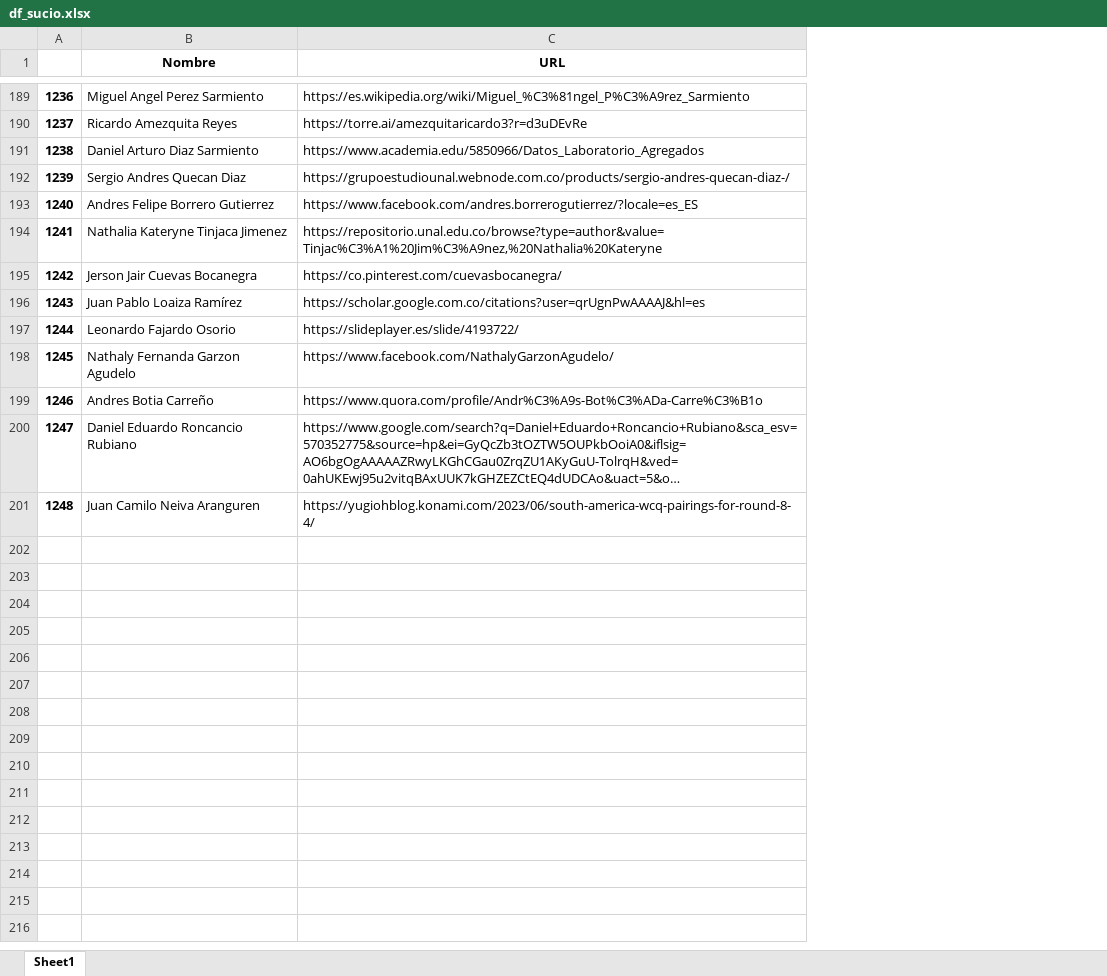
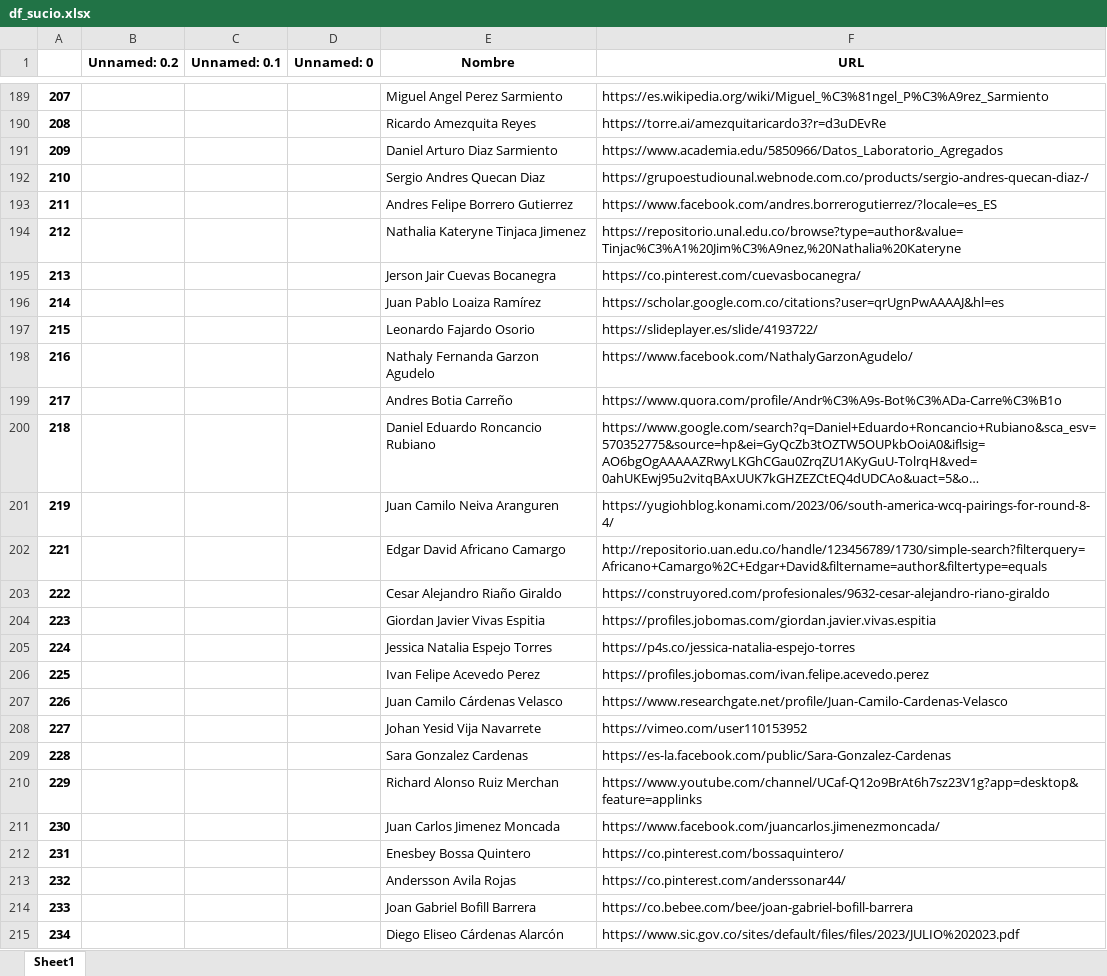
Before and after one commit to MateoG404/WebScrapingLinkedin, an Excel workbook: documentacion/copy/df_sucio.xlsx, sheet Sheet1, drawn as a sheet; only a part is shown, gaps mark what is left out; long unchanged cells end in …; values as stored, in another font and other column widths than the file's, no borders; the diff covers the shown part only; the diff names each change by its address in the sheet, - before the commit and + after, or states it on an @@ line.

```diff
--- a/documentacion/copy/df_sucio.xlsx (sheet Sheet1)
+++ b/documentacion/copy/df_sucio.xlsx (sheet Sheet1)
+column B (Unnamed: 0.2), empty
+column C (Unnamed: 0.1), empty
+column D (Unnamed: 0), empty
-A189: 1236
+A189: 207
-A190: 1237
+A190: 208
-A191: 1238
+A191: 209
-A192: 1239
+A192: 210
-A193: 1240
+A193: 211
-A194: 1241
+A194: 212
-A195: 1242
+A195: 213
-A196: 1243
+A196: 214
-A197: 1244
+A197: 215
-A198: 1245
+A198: 216
-A199: 1246
+A199: 217
-A200: 1247
+A200: 218
-A201: 1248
+A201: 219
+row 202: 221 |  |  |  | Edgar David Africano Camargo | http://repositorio.uan.edu.co/handle/123456789/1730/simple-search?filterquery=Africano+Camargo%2C+Edgar+David&filtername=author&filtertype=equals
+row 203: 222 |  |  |  | Cesar Alejandro Riaño Giraldo | https://construyored.com/profesionales/9632-cesar-alejandro-riano-giraldo
+row 204: 223 |  |  |  | Giordan Javier Vivas Espitia | https://profiles.jobomas.com/giordan.javier.vivas.espitia
+row 205: 224 |  |  |  | Jessica Natalia Espejo Torres | https://p4s.co/jessica-natalia-espejo-torres
+row 206: 225 |  |  |  | Ivan Felipe Acevedo Perez | https://profiles.jobomas.com/ivan.felipe.acevedo.perez
+row 207: 226 |  |  |  | Juan Camilo Cárdenas Velasco | https://www.researchgate.net/profile/Juan-Camilo-Cardenas-Velasco
+row 208: 227 |  |  |  | Johan Yesid Vija Navarrete | https://vimeo.com/user110153952
+row 209: 228 |  |  |  | Sara Gonzalez Cardenas | https://es-la.facebook.com/public/Sara-Gonzalez-Cardenas
+row 210: 229 |  |  |  | Richard Alonso Ruiz Merchan | https://www.youtube.com/channel/UCaf-Q12o9BrAt6h7sz23V1g?app=desktop&feature=applinks
+row 211: 230 |  |  |  | Juan Carlos Jimenez Moncada | https://www.facebook.com/juancarlos.jimenezmoncada/
+row 212: 231 |  |  |  | Enesbey Bossa Quintero | https://co.pinterest.com/bossaquintero/
+row 213: 232 |  |  |  | Andersson Avila Rojas | https://co.pinterest.com/anderssonar44/
+row 214: 233 |  |  |  | Joan Gabriel Bofill Barrera | https://co.bebee.com/bee/joan-gabriel-bofill-barrera
+row 215: 234 |  |  |  | Diego Eliseo Cárdenas Alarcón | https://www.sic.gov.co/sites/default/files/files/2023/JULIO%202023.pdf
```
Also changed, not shown: 58 added rows and 27 edited cells elsewhere in this sheet, documentacion/copy/df_limpio.xlsx, 5 other files.
